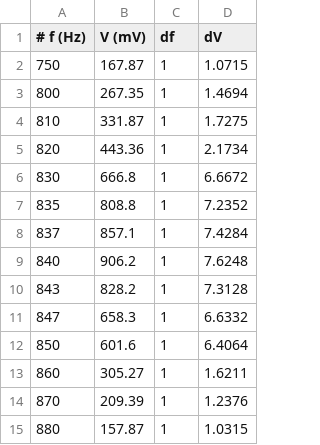
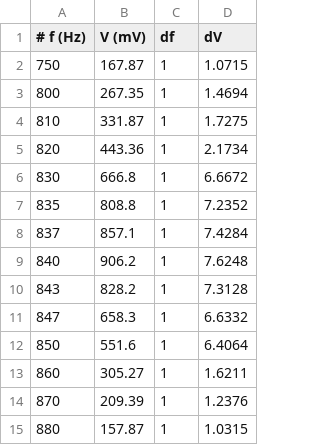
Before and after one commit to phamtrungkien8904/Code-Projects, a CSV file: Gnuplot/P1/STW/data-4.csv, drawn as a sheet.

```diff
--- a/Gnuplot/P1/STW/data-4.csv
+++ b/Gnuplot/P1/STW/data-4.csv
@@ -11,3 +11,3 @@
 847, 658.3, 1, 6.6332
-850, 601.6, 1, 6.4064
+850, 551.6, 1, 6.4064
 860, 305.27, 1, 1.6211
```
Also changed, not shown: 4 other files.
